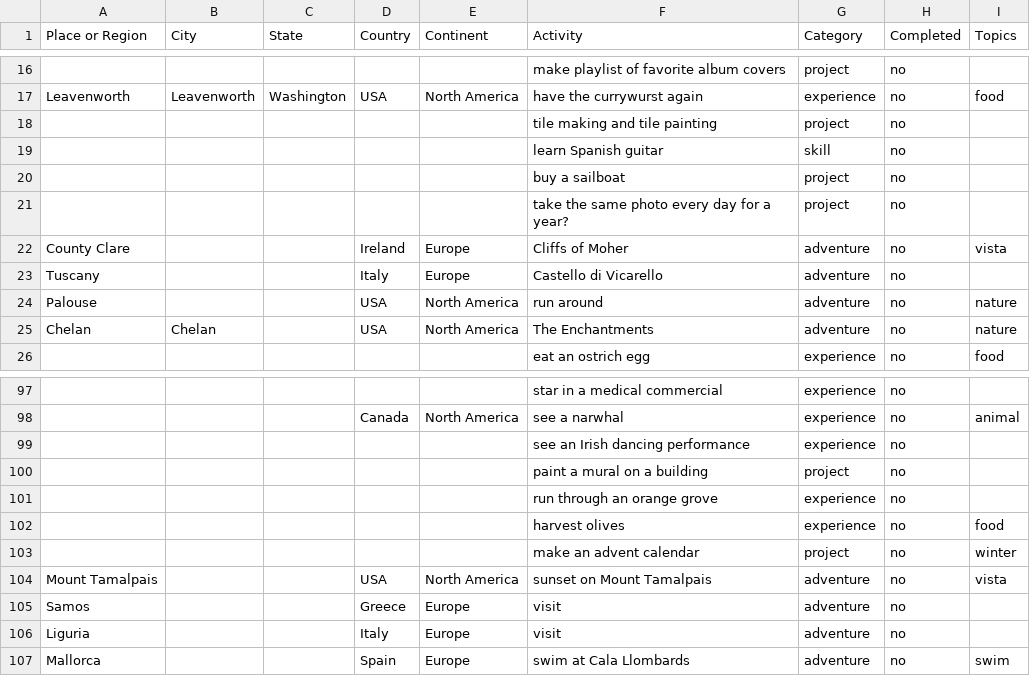
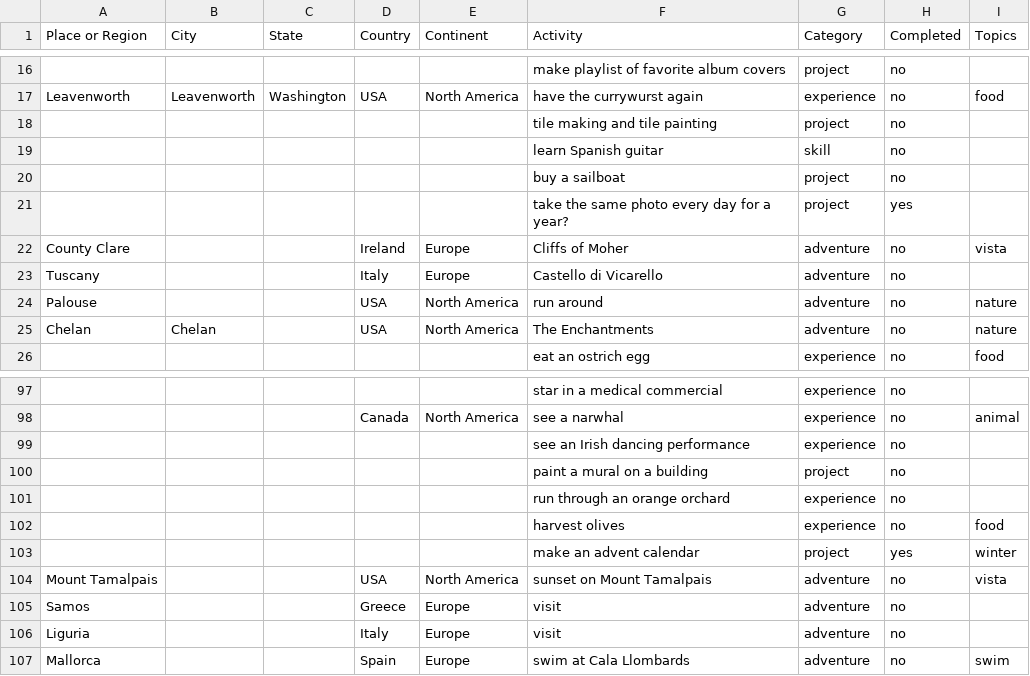
Before and after one commit to cquintos-23/bucket-list, a CSV file: BucketList.csv, drawn as a sheet; only a part is shown, gaps mark what is left out; the diff names each change by its address in the sheet, - before the commit and + after, or states it on an @@ line.

```diff
--- a/BucketList.csv
+++ b/BucketList.csv
-H21 (Completed): no
+H21 (Completed): yes
-F101 (Activity): run through an orange grove
+F101 (Activity): run through an orange orchard
-H103 (Completed): no
+H103 (Completed): yes
```
Also changed, not shown: 1 other file.
